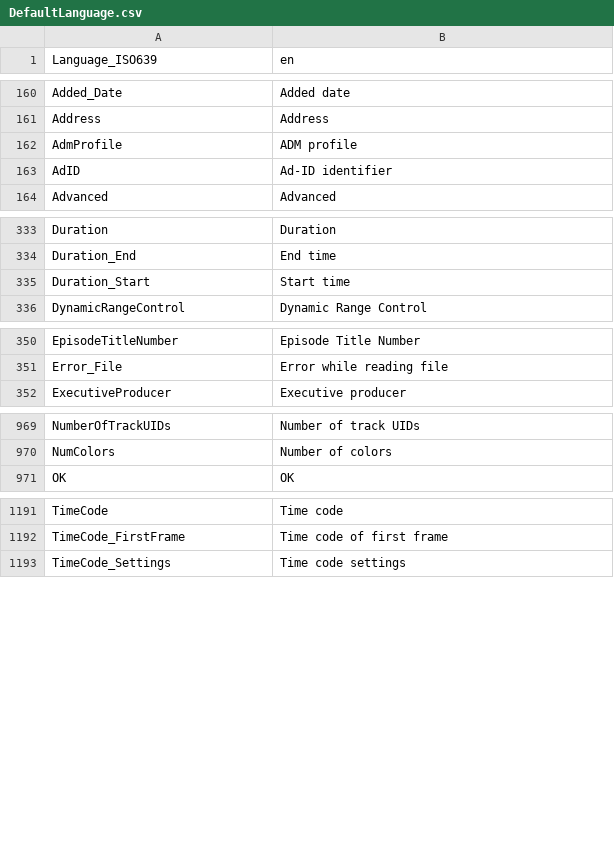
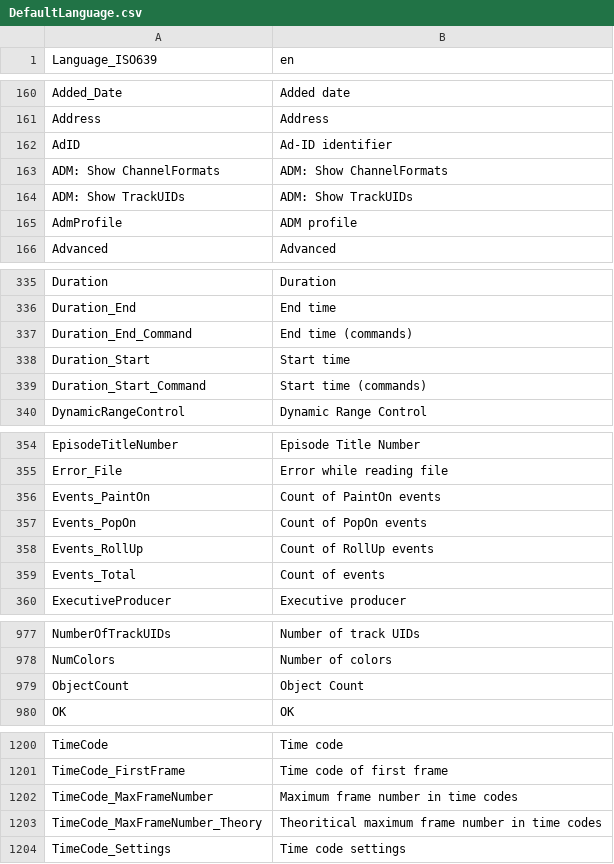
Before and after one commit to MediaArea/MediaInfoLib, a CSV file: Source/Resource/Text/Language/DefaultLanguage.csv, drawn as a sheet; only a part is shown, gaps mark what is left out; the diff covers the shown part only.

```diff
--- a/Source/Resource/Text/Language/DefaultLanguage.csv
+++ b/Source/Resource/Text/Language/DefaultLanguage.csv
@@ -161,4 +161,6 @@ Added_Date;Added date
 Address;Address
+AdID;Ad-ID identifier
+ADM: Show ChannelFormats;ADM: Show ChannelFormats
+ADM: Show TrackUIDs;ADM: Show TrackUIDs
 AdmProfile;ADM profile
-AdID;Ad-ID identifier
 Advanced;Advanced
@@ -334,3 +336,5 @@ Duration;Duration
 Duration_End;End time
+Duration_End_Command;End time (commands)
 Duration_Start;Start time
+Duration_Start_Command;Start time (commands)
 DynamicRangeControl;Dynamic Range Control
@@ -351,2 +355,6 @@ EpisodeTitleNumber;Episode Title Number
 Error_File;Error while reading file
+Events_PaintOn;Count of PaintOn events
+Events_PopOn;Count of PopOn events
+Events_RollUp;Count of RollUp events
+Events_Total;Count of events
 ExecutiveProducer;Executive producer
@@ -970,2 +978,3 @@ NumberOfTrackUIDs;Number of track UIDs
 NumColors;Number of colors
+ObjectCount;Object Count
 OK;OK
@@ -1192,2 +1201,4 @@ TimeCode;Time code
 TimeCode_FirstFrame;Time code of first frame
+TimeCode_MaxFrameNumber;Maximum frame number in time codes
+TimeCode_MaxFrameNumber_Theory;Theoritical maximum frame number in time codes
 TimeCode_Settings;Time code settings
```
Also changed, not shown: 1 moved row elsewhere in this file, Source/Resource/Text/Stream/Text.csv, 10 other files.
